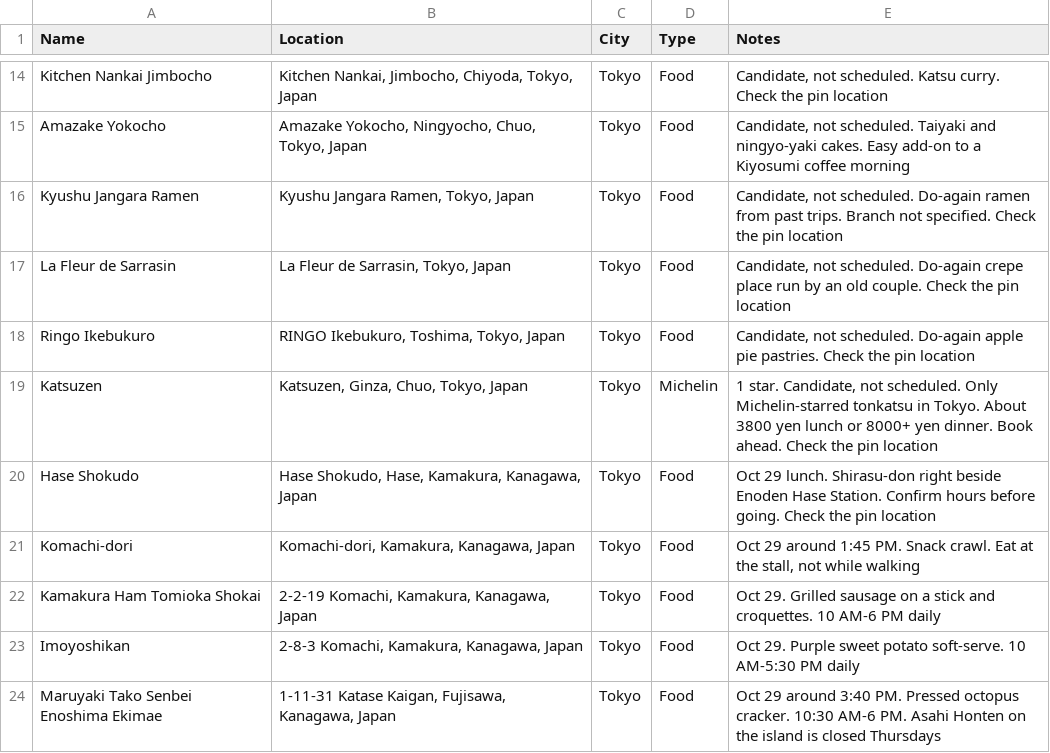
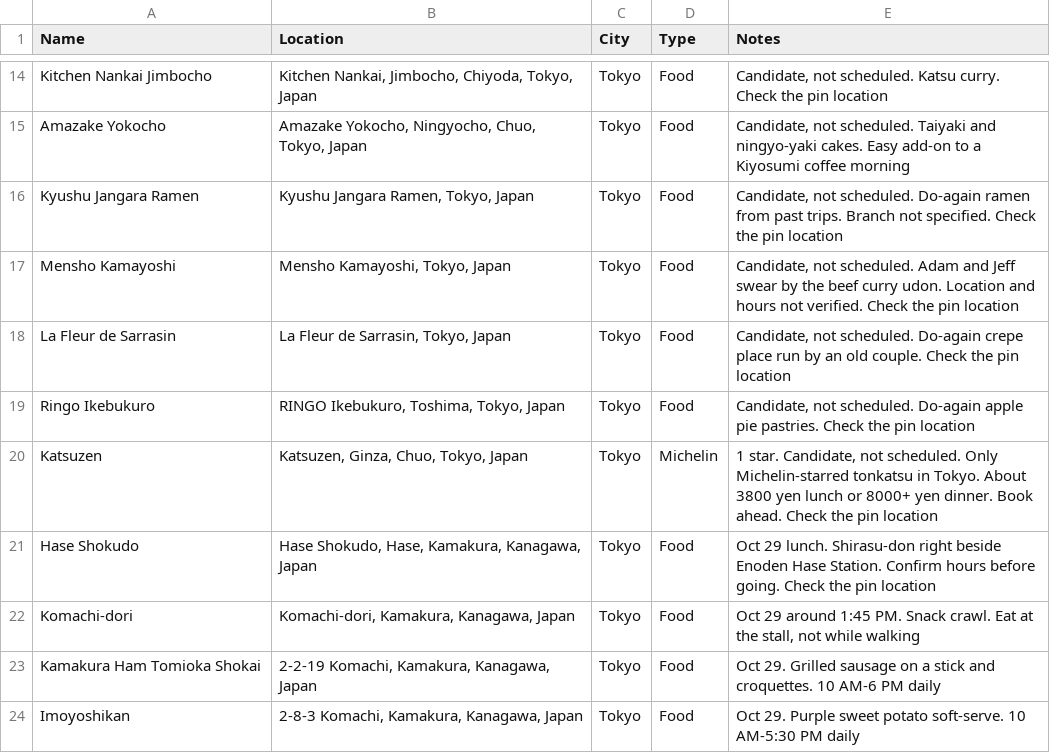
Before and after one commit to dschonhardt/travel, a CSV file: Japan/map-layers/food.csv, drawn as a sheet; only a part is shown, gaps mark what is left out; the shorter side is filled out with more unchanged rows.

```diff
--- a/Japan/map-layers/food.csv
+++ b/Japan/map-layers/food.csv
@@ -16,2 +16,3 @@ Amazake Yokocho,"Amazake Yokocho, Ningyocho, Chuo, Tokyo, Japan",Tokyo,Food,"Can
 Kyushu Jangara Ramen,"Kyushu Jangara Ramen, Tokyo, Japan",Tokyo,Food,"Candidate, not scheduled. Do-again ramen from past trips. Branch not specified. Check the pin location"
+Mensho Kamayoshi,"Mensho Kamayoshi, Tokyo, Japan",Tokyo,Food,"Candidate, not scheduled. Adam and Jeff swear by the beef curry udon. Location and hours not verified. Check the pin location"
 La Fleur de Sarrasin,"La Fleur de Sarrasin, Tokyo, Japan",Tokyo,Food,"Candidate, not scheduled. Do-again crepe place run by an old couple. Check the pin location"
```
Also changed, not shown: 1 other file.
